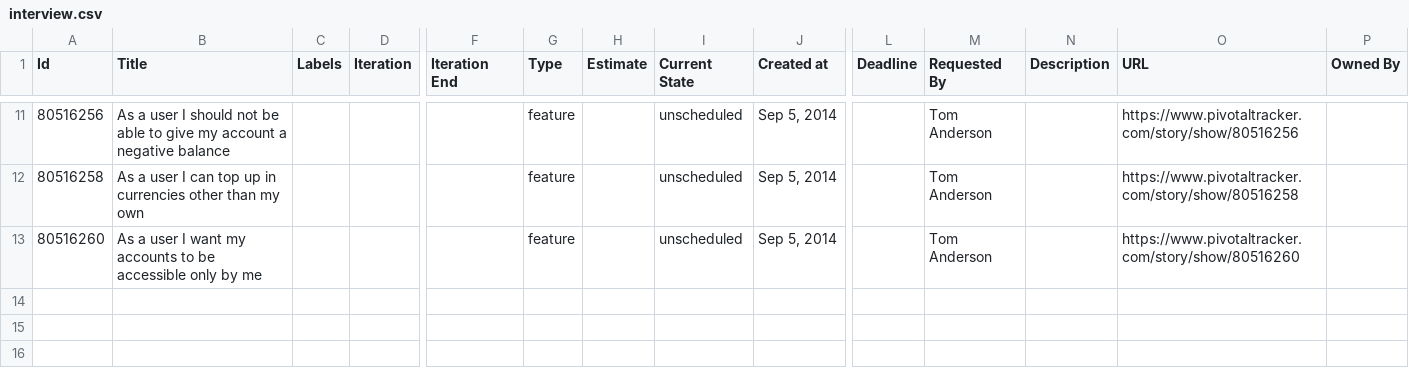
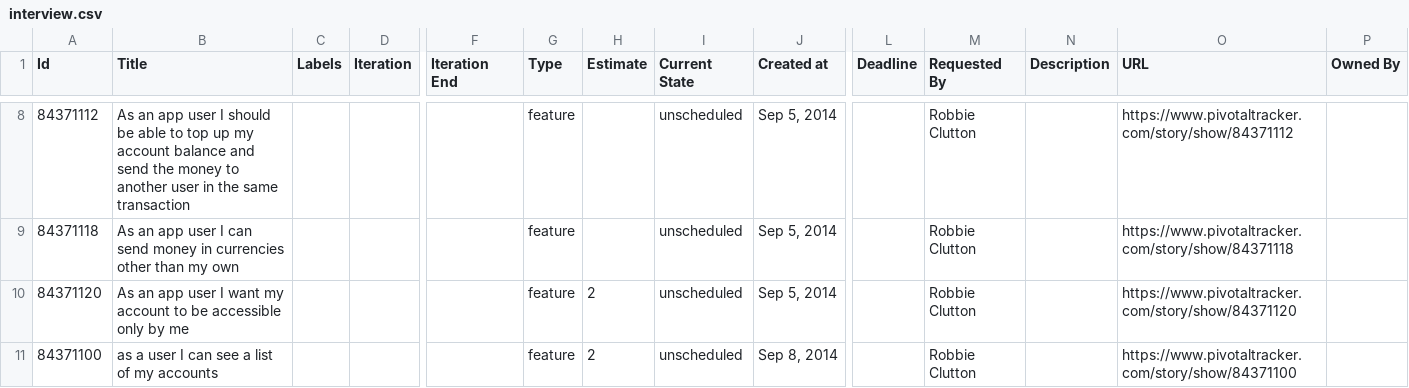
Before and after one commit to pivotal-rockaway/banksy, a CSV file: pivotal_tracker/interview.csv, drawn as a sheet; only a part is shown, gaps mark what is left out; addresses are those after the commit; rows hold the shown columns only; the diff covers the shown part only; the diff names each change by its address in the sheet, - before the commit and + after, or states it on an @@ line.

```diff
--- a/pivotal_tracker/interview.csv
+++ b/pivotal_tracker/interview.csv
-A8 (Id): 80516256
+A8 (Id): 84371112
-B8 (Title): As a user I should not be able to give my account a negative balance
+B8 (Title): As an app user I should be able to top up my account balance and send the money to another user in the same transaction
-M8:M10 (Requested By): Tom Anderson
+M8:M10 (Requested By): Robbie Clutton
-O8 (URL): https://www.pivotaltracker.com/story/show/80516256
+O8 (URL): https://www.pivotaltracker.com/story/show/84371112
-A9 (Id): 80516258
+A9 (Id): 84371118
-B9 (Title): As a user I can top up in currencies…
+B9 (Title): As an app user I can send money in currencies…
-O9 (URL): https://www.pivotaltracker.com/story/show/80516258
+O9 (URL): https://www.pivotaltracker.com/story/show/84371118
-A10 (Id): 80516260
+A10 (Id): 84371120
-B10 (Title): As a user I want my accounts to be…
+B10 (Title): As an app user I want my account to be…
-H10 (Estimate): (empty)
+H10 (Estimate): 2
-O10 (URL): https://www.pivotaltracker.com/story/show/80516260
+O10 (URL): https://www.pivotaltracker.com/story/show/84371120
+row 11: 84371100 | as a user I can see a list of my accounts |  |  |  | feature | 2 | unscheduled | Sep 8, 2014 |  | Robbie Clutton |  | https://www.pivotaltracker.com/story/show/84371100
```
Also changed, not shown: 3 removed rows and 38 edited cells elsewhere in this file, 1 other file.
